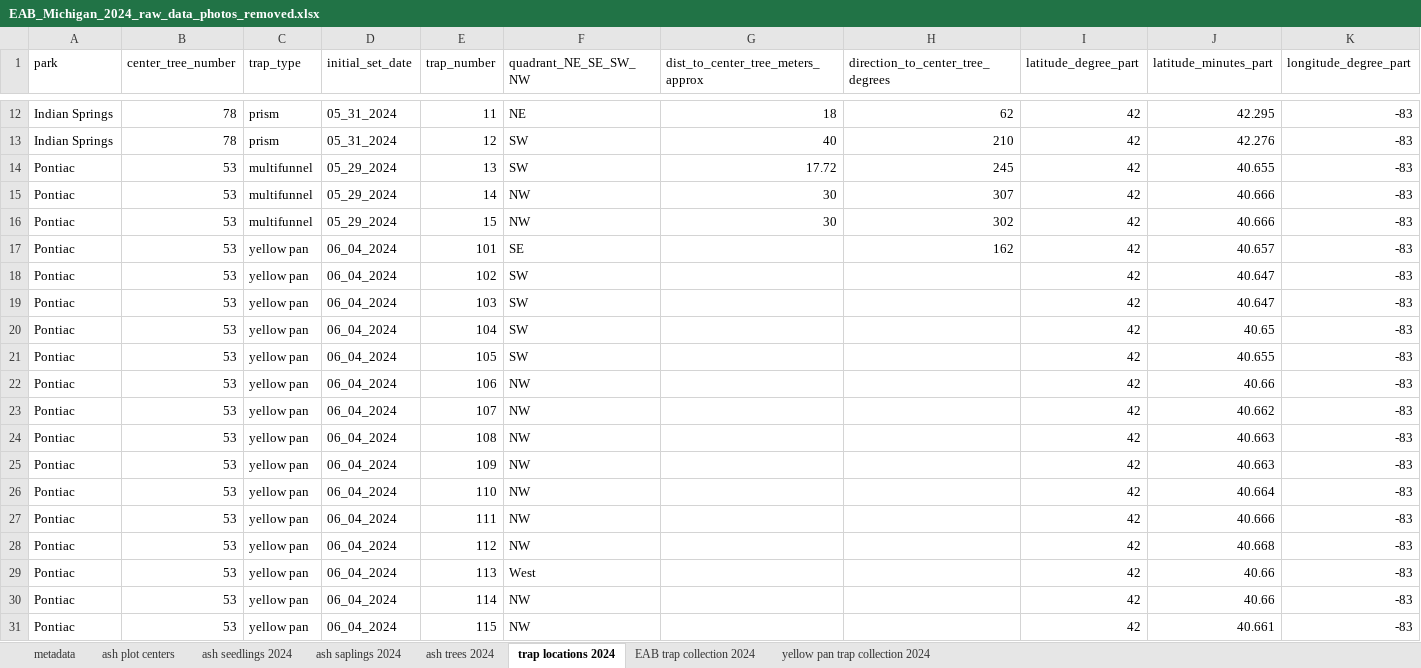
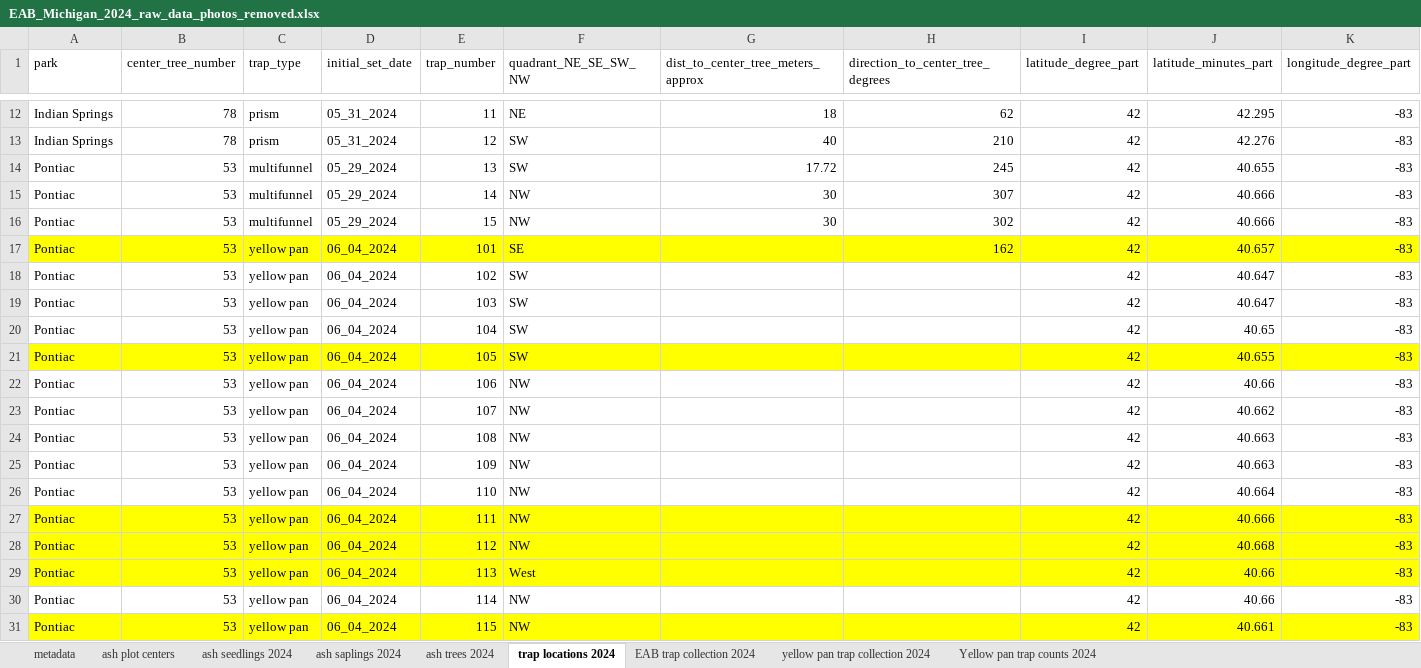
Before and after one commit to KPerryLab/EAB_Michigan_2024_2025, an Excel workbook: Raw_data/EAB_Michigan_2024_raw_data_photos_removed.xlsx, sheet trap locations 2024, drawn as a sheet; only a part is shown, gaps mark what is left out; values as stored, in another font and other column widths than the file's, no borders; the diff covers the shown part only; the diff names each change by its address in the sheet, - before the commit and + after, or states it on an @@ line.

Commit message:
work on yellow pan trap prelim analysis

```diff
--- a/Raw_data/EAB_Michigan_2024_raw_data_photos_removed.xlsx (sheet trap locations 2024)
+++ b/Raw_data/EAB_Michigan_2024_raw_data_photos_removed.xlsx (sheet trap locations 2024)
+sheet tab: Yellow pan trap counts 2024
-A17:K17 fill: none
+A17:K17 fill: #FFFF00
-A21:K21 fill: none
+A21:K21 fill: #FFFF00
-A27:K29 fill: none
+A27:K29 fill: #FFFF00
-A31:K31 fill: none
+A31:K31 fill: #FFFF00
```
Also changed, not shown: cell formats elsewhere in this sheet, 4 other files.
